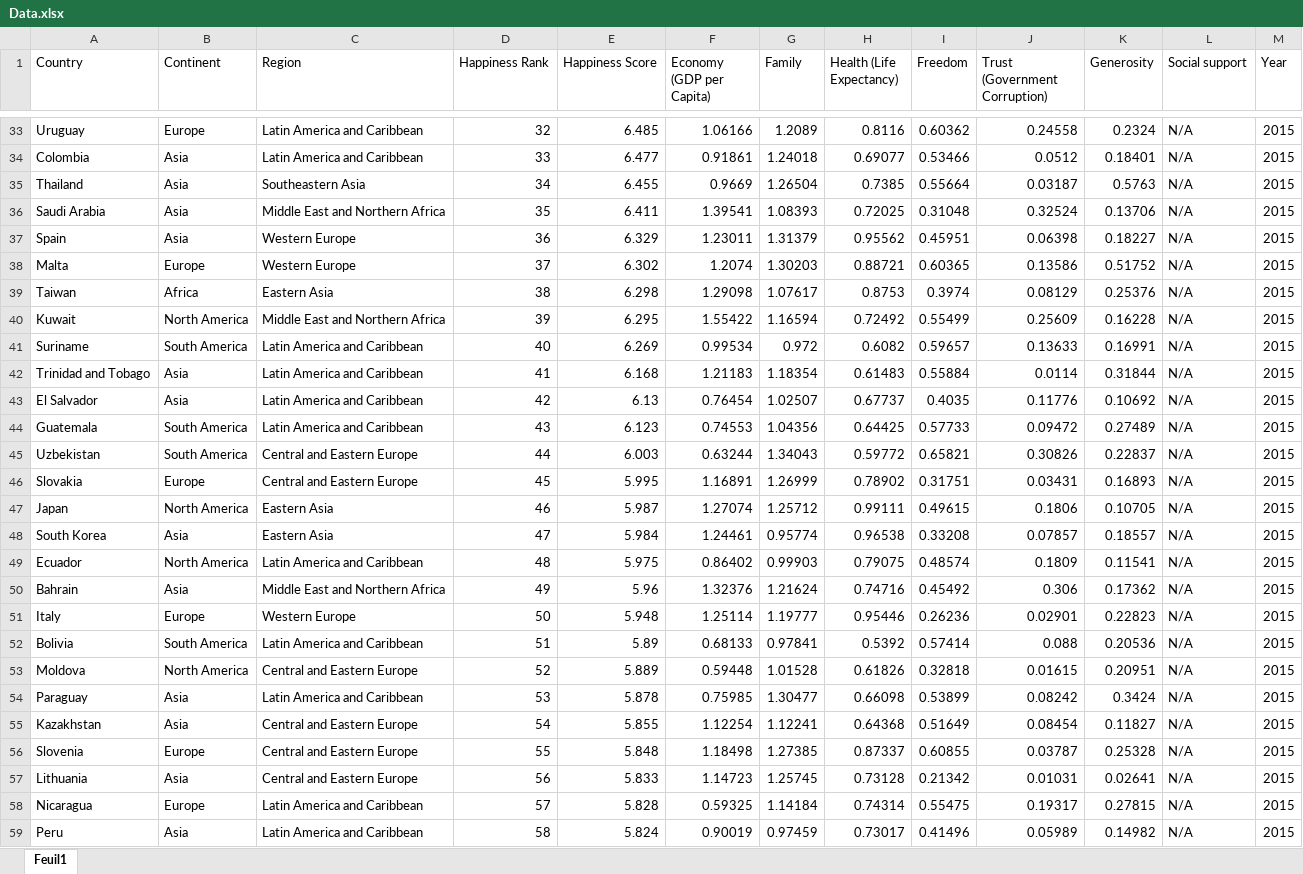
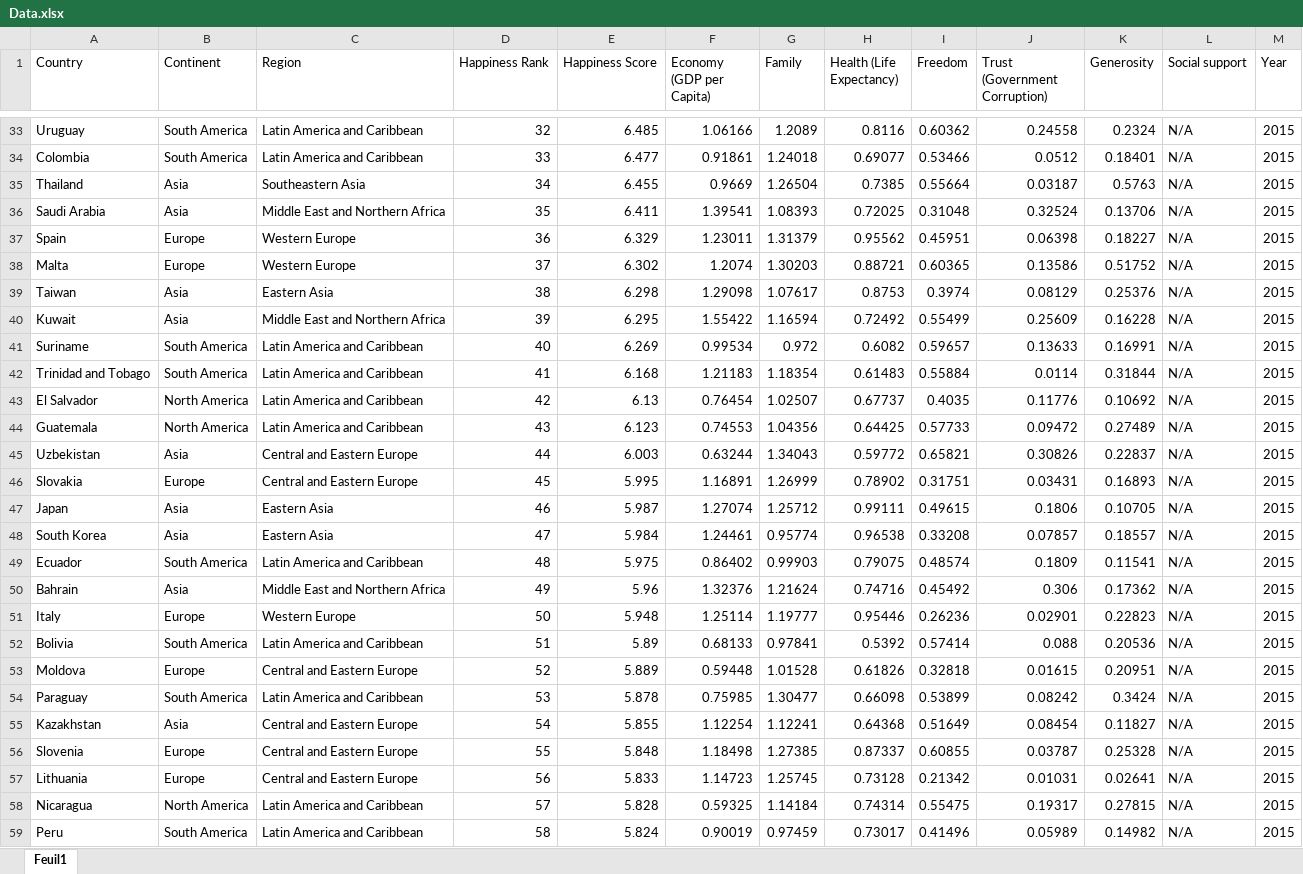
Before and after one commit to thachthaolee/Projet-L3, an Excel workbook: Data.xlsx, sheet Feuil1, drawn as a sheet; only a part is shown, gaps mark what is left out; values as stored, in another font and other column widths than the file's, no borders; table styles not drawn; the diff covers the shown part only; the diff names each change by its address in the sheet, - before the commit and + after, or states it on an @@ line.

Commit message:
j ai modifié le data.xlsx c'est bien les bons continents maintenant

```diff
--- a/Data.xlsx (sheet Feuil1)
+++ b/Data.xlsx (sheet Feuil1)
-B33 (Continent): Europe
+B33 (Continent): South America
-B34 (Continent): Asia
+B34 (Continent): South America
-B37 (Continent): Asia
+B37 (Continent): Europe
-B39 (Continent): Africa
+B39 (Continent): Asia
-B40 (Continent): North America
+B40 (Continent): Asia
-B42 (Continent): Asia
+B42 (Continent): South America
-B43 (Continent): Asia
+B43 (Continent): North America
-B44 (Continent): South America
+B44 (Continent): North America
-B45 (Continent): South America
+B45 (Continent): Asia
-B47 (Continent): North America
+B47 (Continent): Asia
-B49 (Continent): North America
+B49 (Continent): South America
-B53 (Continent): North America
+B53 (Continent): Europe
-B54 (Continent): Asia
+B54 (Continent): South America
-B57 (Continent): Asia
+B57 (Continent): Europe
-B58 (Continent): Europe
+B58 (Continent): North America
-B59 (Continent): Asia
+B59 (Continent): South America
```
Also changed, not shown: 178 edited cells elsewhere in this sheet, formulas that keep their value, 1 other file.
